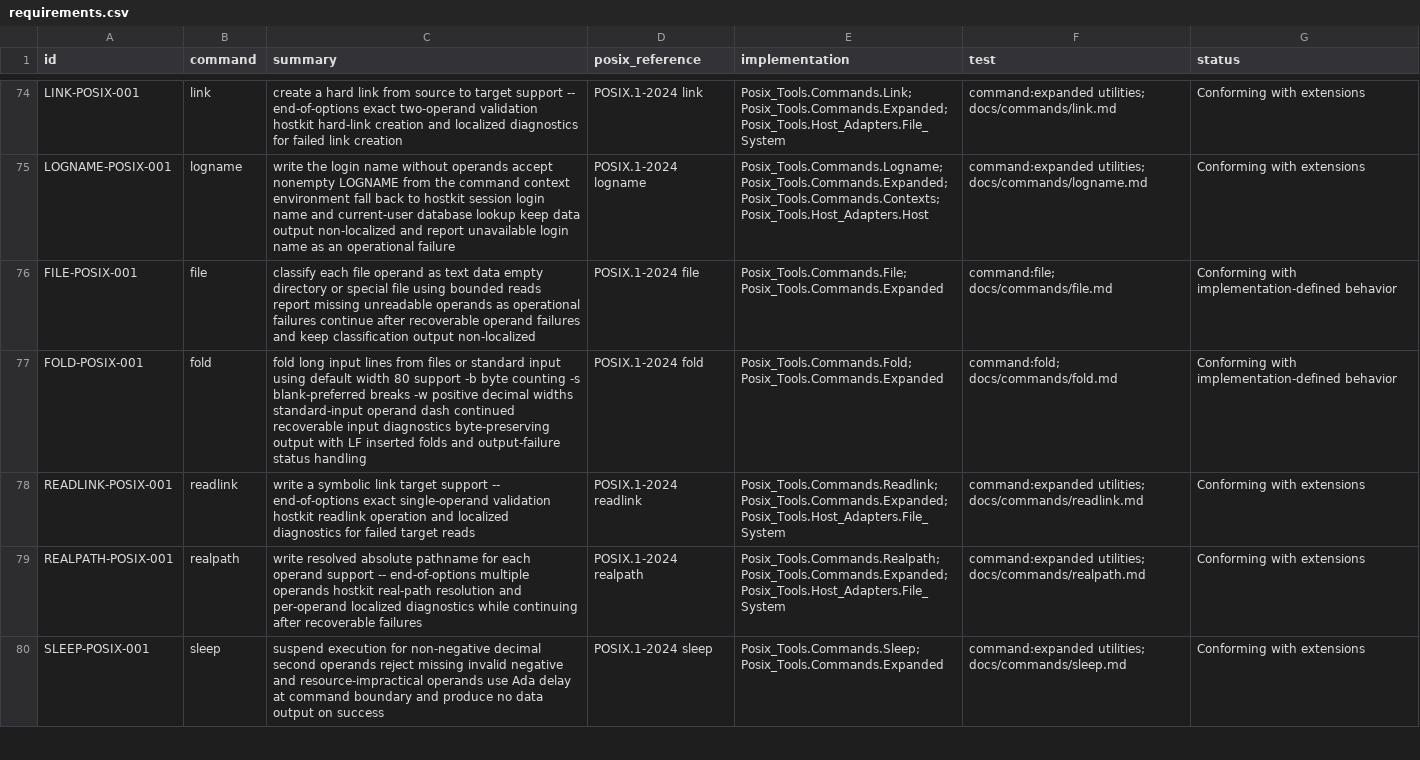
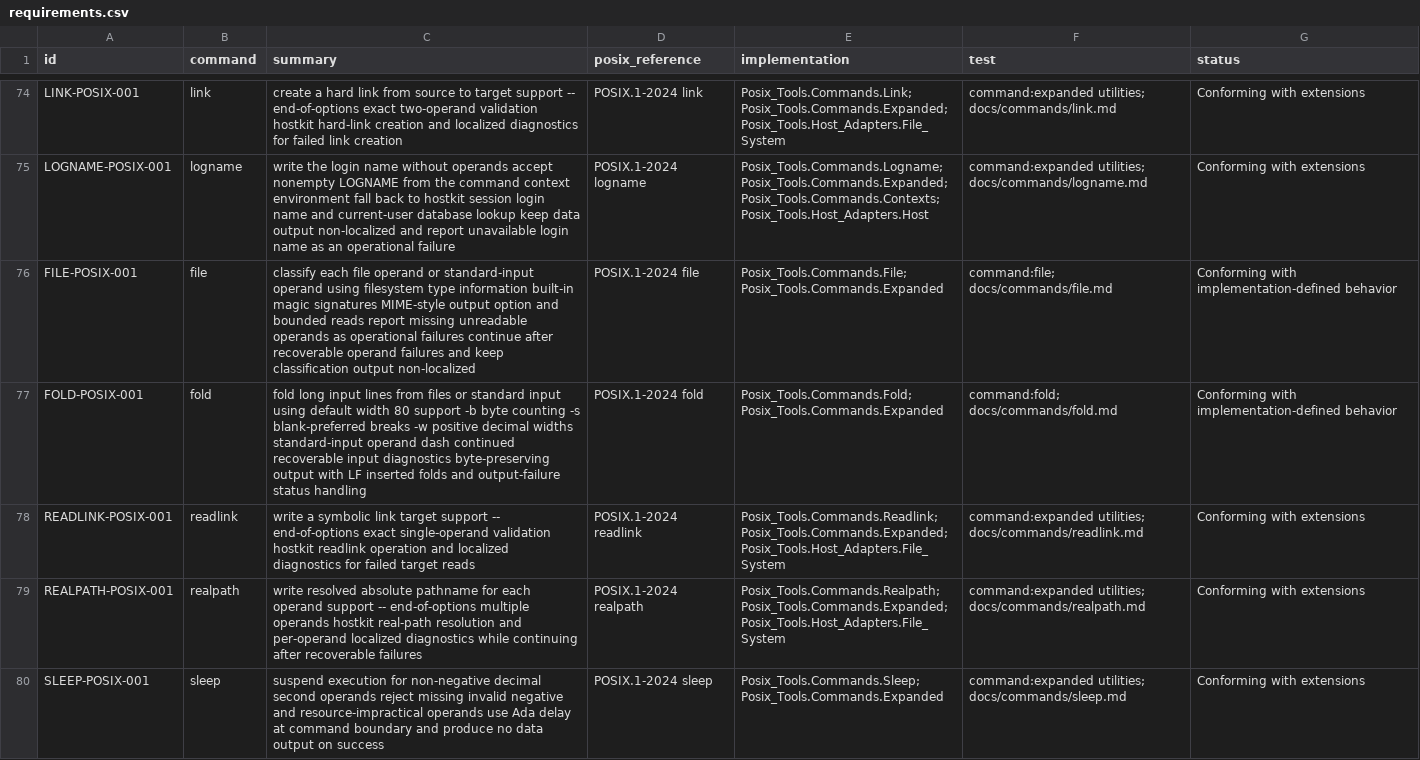
Before and after one commit to bracke/posix_tools, a CSV file: generated/requirements.csv, drawn as a sheet; only a part is shown, gaps mark what is left out; the diff covers the shown part only.

```diff
--- a/generated/requirements.csv
+++ b/generated/requirements.csv
@@ -75,3 +75,3 @@ LINK-POSIX-001,link,create a hard link from source to target support -- end-of-o
 LOGNAME-POSIX-001,logname,write the login name without operands accept nonempty LOGNAME from the command context environment fall back to hostkit session login name and current-user database lookup keep data output non-localized and report unavailable login name as an operational failure,POSIX.1-2024 logname,Posix_Tools.Commands.Logname; Posix_Tools.Commands.Expanded; Posix_Tools.Commands.Contexts; Posix_Tools.Host_Adapters.Host,command:expanded utilities; docs/commands/logname.md,Conforming with extensions
-FILE-POSIX-001,file,classify each file operand as text data empty directory or special file using bounded reads report missing unreadable operands as operational failures continue after recoverable operand failures and keep classification output non-localized,POSIX.1-2024 file,Posix_Tools.Commands.File; Posix_Tools.Commands.Expanded,command:file; docs/commands/file.md,Conforming with implementation-defined behavior
+FILE-POSIX-001,file,classify each file operand or standard-input operand using filesystem type information built-in magic signatures MIME-style output option and bounded reads report missing unreadable operands as operational failures continue after recoverable operand failures and keep classification output non-localized,POSIX.1-2024 file,Posix_Tools.Commands.File; Posix_Tools.Commands.Expanded,command:file; docs/commands/file.md,Conforming with implementation-defined behavior
 FOLD-POSIX-001,fold,fold long input lines from files or standard input using default width 80 support -b byte counting -s blank-preferred breaks -w positive decimal widths standard-input operand dash continued recoverable input diagnostics byte-preserving output with LF inserted folds and output-failure status handling,POSIX.1-2024 fold,Posix_Tools.Commands.Fold; Posix_Tools.Commands.Expanded,command:fold; docs/commands/fold.md,Conforming with implementation-defined behavior
```
Also changed, not shown: 3 edited cells elsewhere in this file, 12 other files.
